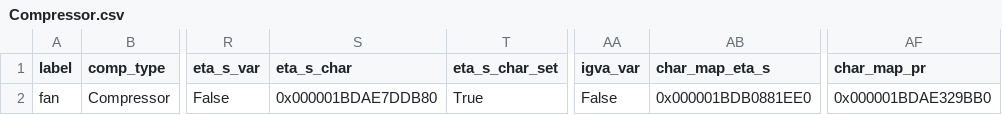
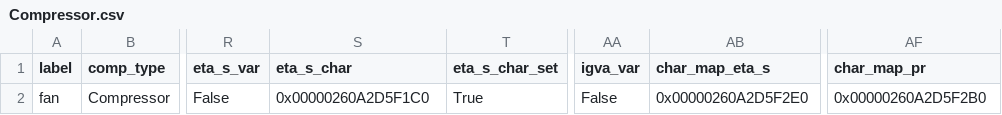
Before and after one commit to hamzaable/Modelling-of-Solar-Roof-Tiles, a CSV file: sdp/components/Compressor.csv, drawn as a sheet; only a part is shown, gaps mark what is left out; the diff names each change by its address in the sheet, - before the commit and + after, or states it on an @@ line.

Commit message:
Update Compressor.csv

```diff
--- a/sdp/components/Compressor.csv
+++ b/sdp/components/Compressor.csv
-S2 (eta_s_char): 0x000001BDAE7DDB80
+S2 (eta_s_char): 0x00000260A2D5F1C0
-AB2 (char_map_eta_s): 0x000001BDB0881EE0
+AB2 (char_map_eta_s): 0x00000260A2D5F2E0
-AF2 (char_map_pr): 0x000001BDAE329BB0
+AF2 (char_map_pr): 0x00000260A2D5F2B0
```
